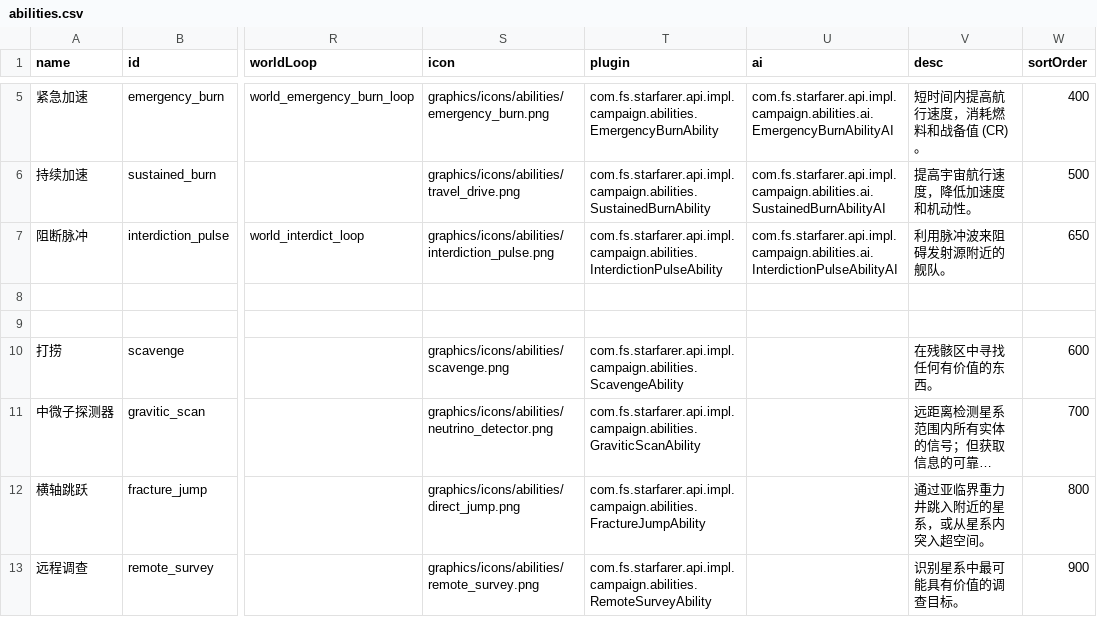
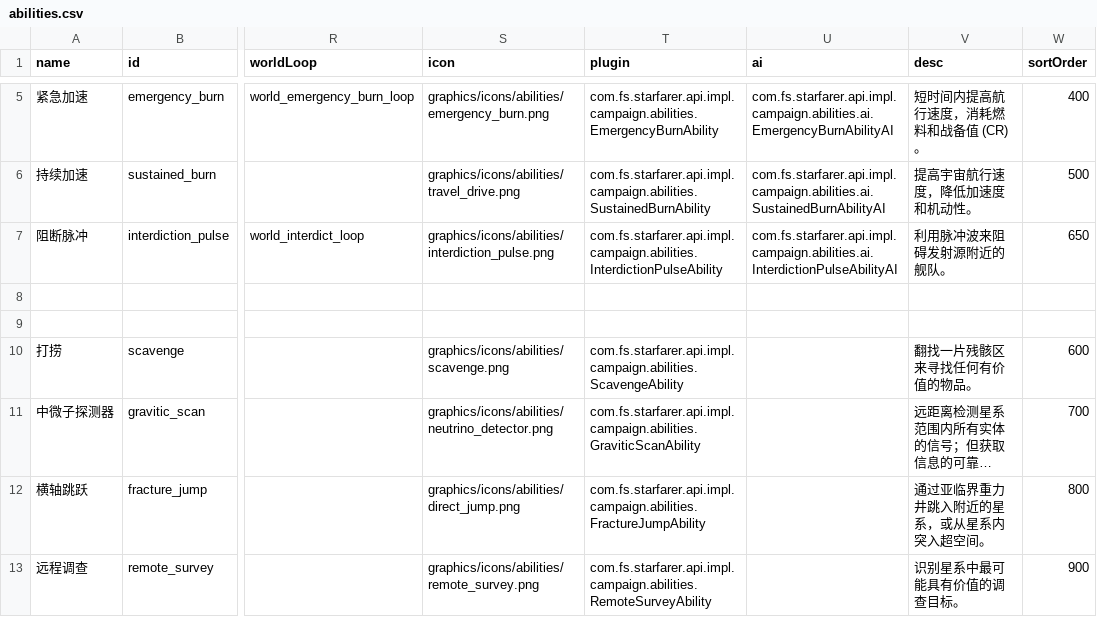
Before and after one commit to TruthOriginem/Starsector-Localization-CN, a CSV file: localization/data/campaign/abilities.csv, drawn as a sheet; only a part is shown, gaps mark what is left out; long unchanged cells end in …; the diff names each change by its address in the sheet, - before the commit and + after, or states it on an @@ line.

```diff
--- a/localization/data/campaign/abilities.csv
+++ b/localization/data/campaign/abilities.csv
-V10 (desc): 在残骸区中寻找任何有价值的东西。
+V10 (desc): 翻找一片残骸区来寻找任何有价值的物品。
```
Also changed, not shown: localization/data/campaign/industries.csv, localization/data/campaign/special_items.csv, 19 other files.
